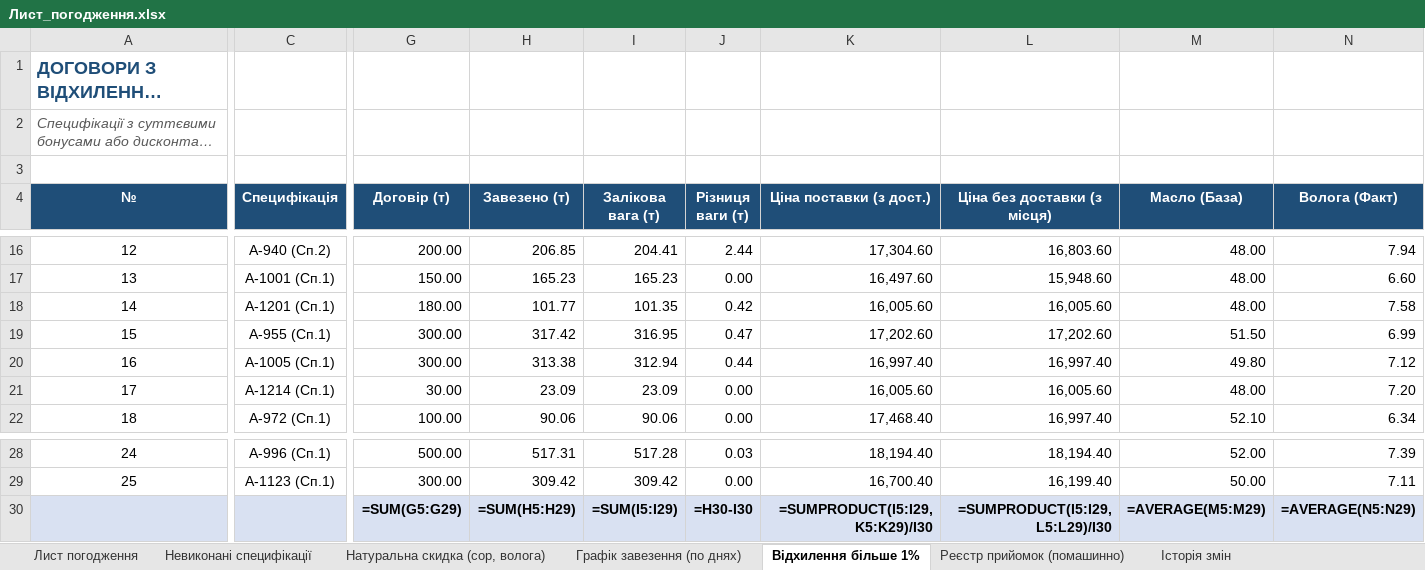
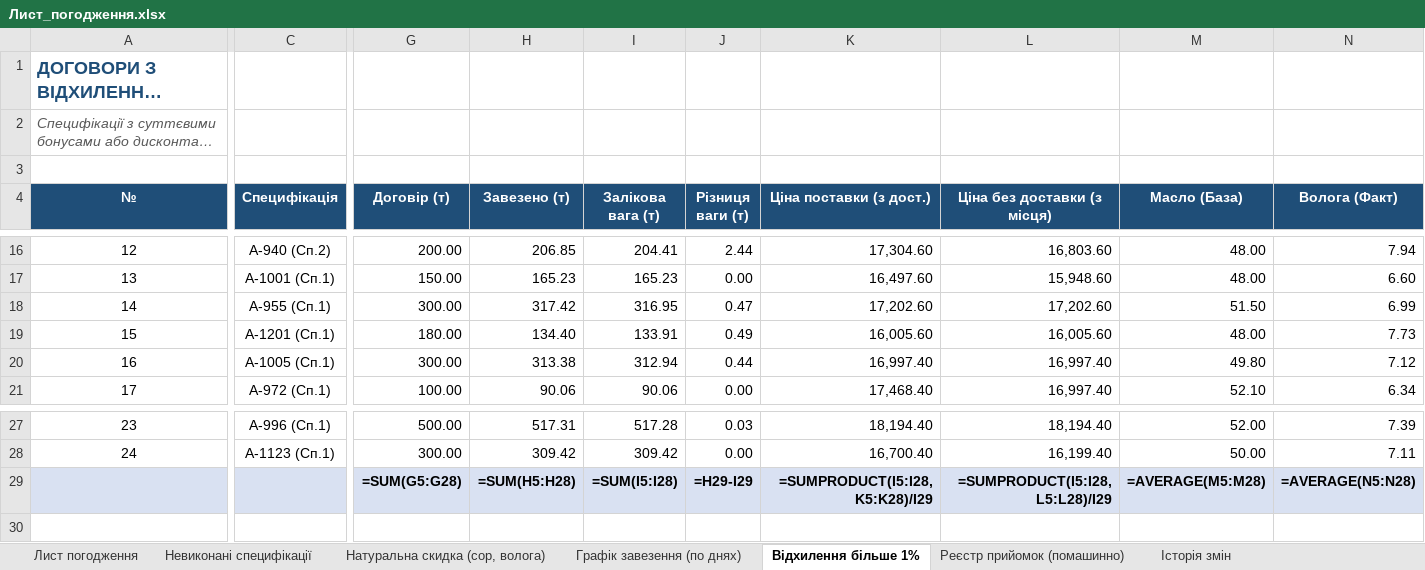
Before and after one commit to bublik3602/Dashbord-Api08, an Excel workbook: database/Лист_погодження.xlsx, sheet Відхилення більше 1%, drawn as a sheet; only a part is shown, gaps mark what is left out; long unchanged cells end in …; values as stored, in another font and other column widths than the file's, no borders; formulas without a stored value are shown as written; removed rows and columns are numbered as before the commit, all else as after; rows hold the shown columns only; the diff covers the shown part only; the diff names each change by its address in the sheet, - before the commit and + after, or states it on an @@ line.

```diff
--- a/database/Лист_погодження.xlsx (sheet Відхилення більше 1%)
+++ b/database/Лист_погодження.xlsx (sheet Відхилення більше 1%)
-row 18: 14 | А-1201 (Сп.1) | 180.00 | 101.77 | 101.35 | 0.42 | 16,005.60 | 16,005.60 | 48.00 | 7.58
@@ column A (№) renumbered between rows 18 and 28 @@
+row 19: 15 | А-1201 (Сп.1) | 180.00 | 134.40 | 133.91 | 0.49 | 16,005.60 | 16,005.60 | 48.00 | 7.73
-row 21: 17 | А-1214 (Сп.1) | 30.00 | 23.09 | 23.09 | 0.00 | 16,005.60 | 16,005.60 | 48.00 | 7.20
-G29 (Договір (т)): =SUM(G5:G29)
+G29 (Договір (т)): =SUM(G5:G28)
-H29 (Завезено (т)): =SUM(H5:H29)
+H29 (Завезено (т)): =SUM(H5:H28)
-I29 (Залікова вага (т)): =SUM(I5:I29)
+I29 (Залікова вага (т)): =SUM(I5:I28)
-J29 (Різниця ваги (т)): =H30-I30
+J29 (Різниця ваги (т)): =H29-I29
-K29 (Ціна поставки (з дост.)): =SUMPRODUCT(I5:I29, K5:K29)/I30
+K29 (Ціна поставки (з дост.)): =SUMPRODUCT(I5:I28, K5:K28)/I29
-L29 (Ціна без доставки (з місця)): =SUMPRODUCT(I5:I29, L5:L29)/I30
+L29 (Ціна без доставки (з місця)): =SUMPRODUCT(I5:I28, L5:L28)/I29
-M29 (Масло (База)): =AVERAGE(M5:M29)
+M29 (Масло (База)): =AVERAGE(M5:M28)
-N29 (Волога (Факт)): =AVERAGE(N5:N29)
+N29 (Волога (Факт)): =AVERAGE(N5:N28)
```
Also changed, not shown: 3 edited cells elsewhere in this sheet, sheet Реєстр прийомок (помашинно), sheet Натуральна скидка (сор, волога), sheet Невиконані специфікації, sheet Лист погодження, sheet Історія змін, sheet Графік завезення (по днях), 9 other files.
